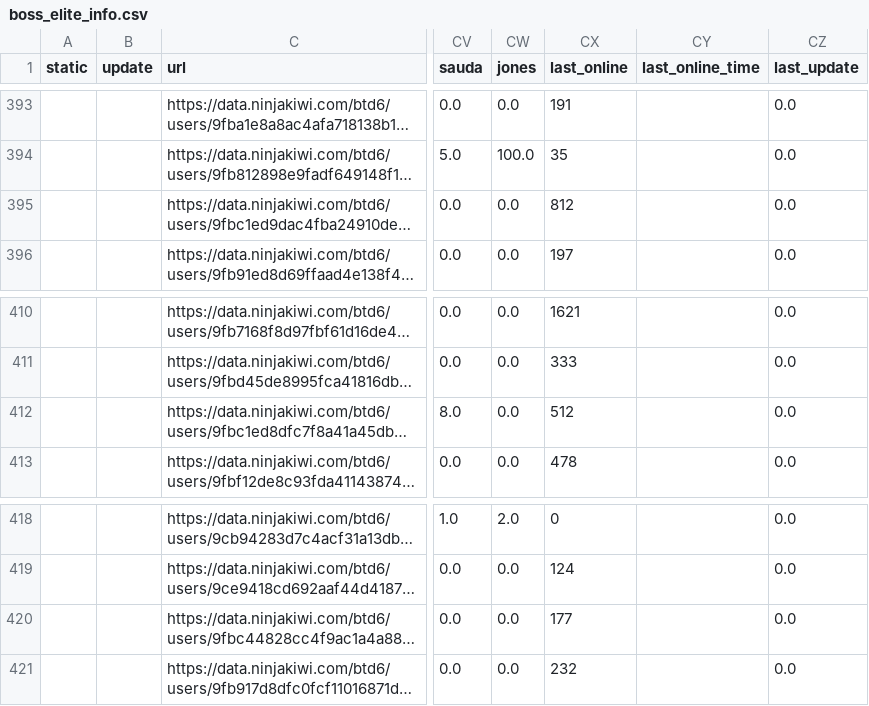
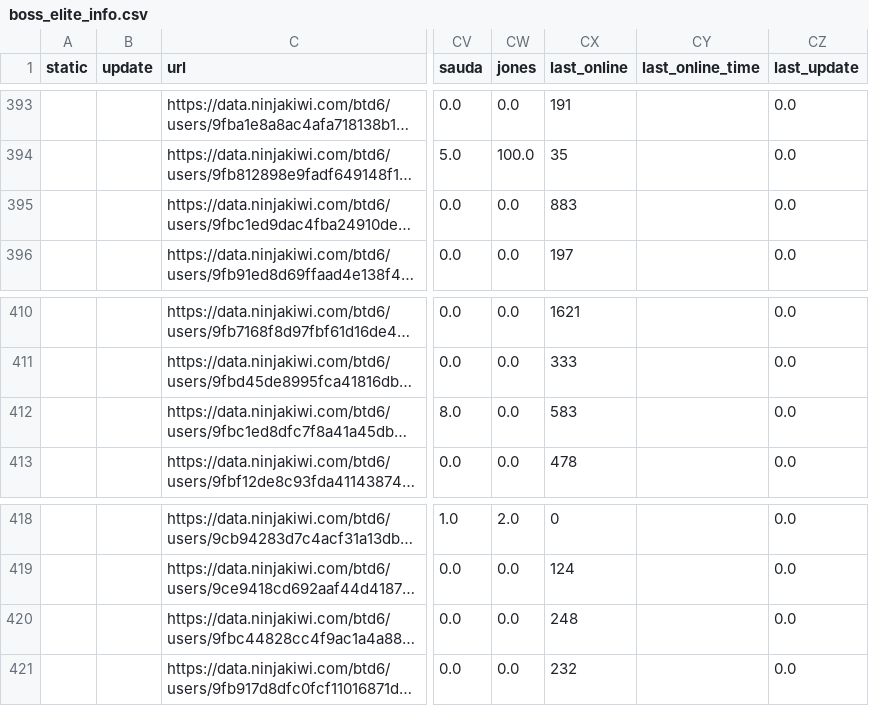
Before and after one commit to ducanup01/btd6boss, a CSV file: boss_elite_info.csv, drawn as a sheet; only a part is shown, gaps mark what is left out; long unchanged cells end in …; the diff covers the shown part only; the diff names each change by its address in the sheet, - before the commit and + after, or states it on an @@ line.

Commit message:
automatic updater

```diff
--- a/boss_elite_info.csv
+++ b/boss_elite_info.csv
-CX395 (last_online): 812
+CX395 (last_online): 883
-CX412 (last_online): 512
+CX412 (last_online): 583
-CX420 (last_online): 177
+CX420 (last_online): 248
```
Also changed, not shown: 1 added row and 126 edited cells elsewhere in this file, 1 other file.
